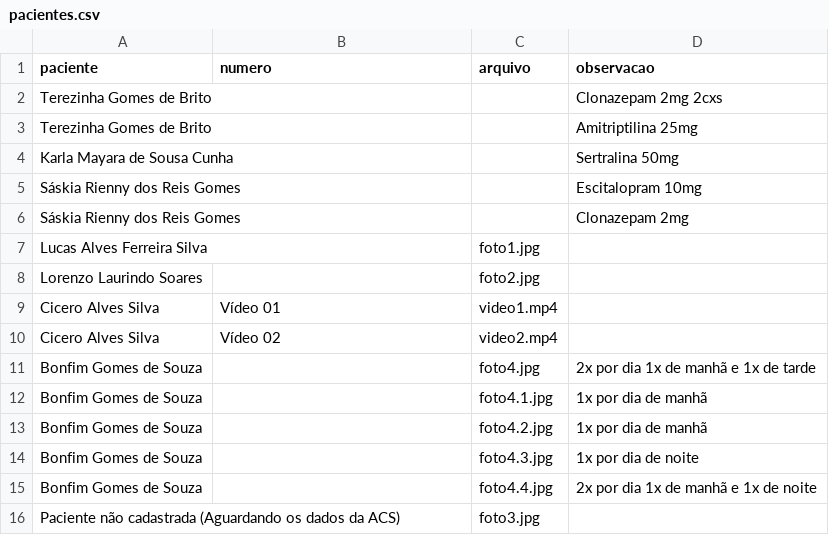
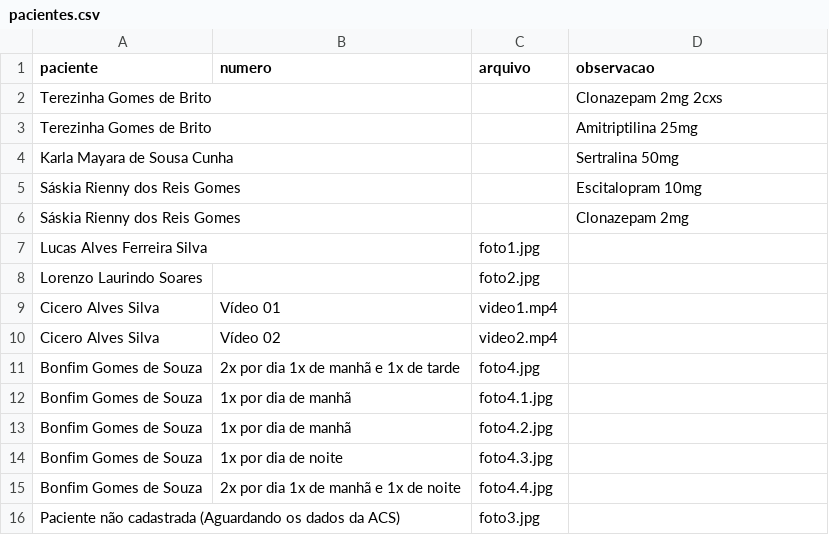
Before and after one commit to psfaltiplano/psfaltiplano, a CSV file: images/pacientes.csv, drawn as a sheet.

Commit message:
Update pacientes.csv

```diff
--- a/images/pacientes.csv
+++ b/images/pacientes.csv
@@ -10,7 +10,7 @@ Cicero Alves Silva,Vídeo 01,video1.mp4,
 Cicero Alves Silva,Vídeo 02,video2.mp4,
-Bonfim Gomes de Souza,,foto4.jpg,2x por dia 1x de manhã e 1x de tarde
-Bonfim Gomes de Souza,,foto4.1.jpg,1x por dia de manhã
-Bonfim Gomes de Souza,,foto4.2.jpg,1x por dia de manhã
-Bonfim Gomes de Souza,,foto4.3.jpg,1x por dia de noite
-Bonfim Gomes de Souza,,foto4.4.jpg,2x por dia 1x de manhã e 1x de noite
+Bonfim Gomes de Souza,2x por dia 1x de manhã e 1x de tarde,foto4.jpg,
+Bonfim Gomes de Souza,1x por dia de manhã,foto4.1.jpg,
+Bonfim Gomes de Souza,1x por dia de manhã,foto4.2.jpg,
+Bonfim Gomes de Souza,1x por dia de noite,foto4.3.jpg,
+Bonfim Gomes de Souza,2x por dia 1x de manhã e 1x de noite,foto4.4.jpg,
 Paciente não cadastrada (Aguardando os dados da ACS),,foto3.jpg,
```
